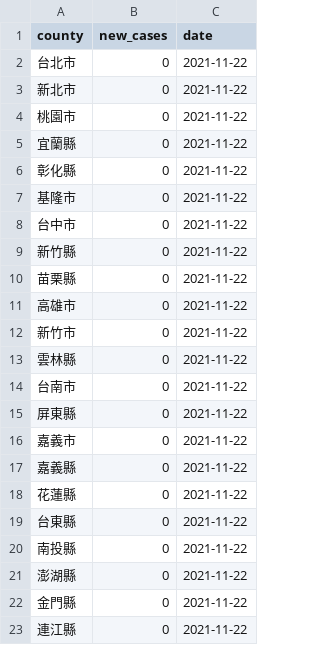
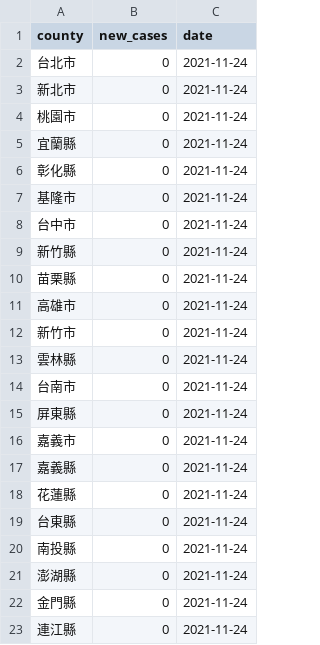
Before and after one commit to tnl-graphics/covid-19-data, a CSV file: live/tw-counties.csv, drawn as a sheet.

Commit message:
Flat: latest data (2021-11-24T16:05:53.476Z) {   "date": "2021-11-24T16:05:53.476Z",   "files": [     {       "name": "tw-counties.csv",       "deltaBytes": 506,       "source": "https://datastore.thenewslens.com/infographic/covid-19-data/tw-counties.csv"     },     {       "name": "live/tw-counties.csv",       "deltaBytes": 0,       "source": "https://datastore.thenewslens.com/infographic/covid-19-data/live/tw-counties.csv"     },     {       "name": "live/tw.csv",       "deltaBytes": 0,       "source": "https://datastore.thenewslens.com/infographic/covid-19-data/live/tw.csv"     },     {       "name": "rolling-averages/tw-counties.csv",       "deltaBytes": 594,       "source": "https://datastore.thenewslens.com/infographic/covid-19-data/rolling-averages/tw-counties.csv"     }   ] }

```diff
--- a/live/tw-counties.csv
+++ b/live/tw-counties.csv
@@ -1,23 +1,23 @@
 county,new_cases,date
-台北市,0,2021-11-22
-新北市,0,2021-11-22
-桃園市,0,2021-11-22
-宜蘭縣,0,2021-11-22
-彰化縣,0,2021-11-22
-基隆市,0,2021-11-22
-台中市,0,2021-11-22
-新竹縣,0,2021-11-22
-苗栗縣,0,2021-11-22
-高雄市,0,2021-11-22
-新竹市,0,2021-11-22
-雲林縣,0,2021-11-22
-台南市,0,2021-11-22
-屏東縣,0,2021-11-22
-嘉義市,0,2021-11-22
-嘉義縣,0,2021-11-22
-花蓮縣,0,2021-11-22
-台東縣,0,2021-11-22
-南投縣,0,2021-11-22
-澎湖縣,0,2021-11-22
-金門縣,0,2021-11-22
-連江縣,0,2021-11-22
+台北市,0,2021-11-24
+新北市,0,2021-11-24
+桃園市,0,2021-11-24
+宜蘭縣,0,2021-11-24
+彰化縣,0,2021-11-24
+基隆市,0,2021-11-24
+台中市,0,2021-11-24
+新竹縣,0,2021-11-24
+苗栗縣,0,2021-11-24
+高雄市,0,2021-11-24
+新竹市,0,2021-11-24
+雲林縣,0,2021-11-24
+台南市,0,2021-11-24
+屏東縣,0,2021-11-24
+嘉義市,0,2021-11-24
+嘉義縣,0,2021-11-24
+花蓮縣,0,2021-11-24
+台東縣,0,2021-11-24
+南投縣,0,2021-11-24
+澎湖縣,0,2021-11-24
+金門縣,0,2021-11-24
+連江縣,0,2021-11-24
```
Also changed, not shown: rolling-averages/tw-counties.csv, tw-counties.csv, 1 other file.
